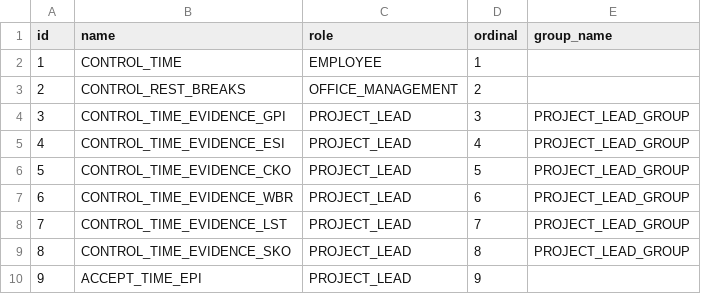
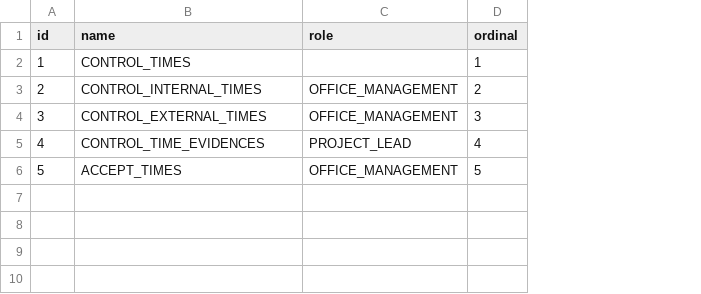
Before and after one commit to Gepardec/mega, a CSV file: mega-zep-backend/src/main/resources/db/data/step-2.0.csv, drawn as a sheet; removed rows and columns are numbered as before the commit, all else as after; the diff names each change by its address in the sheet, - before the commit and + after, or states it on an @@ line.

Commit message:
- Modify Modified entities - Modified static step data - Removed locale from MailDaemon (uses applicationConfig.getDefaultLocale()) - Removed locale from MailSender and NotificationHelper (They get Locale provided)

```diff
--- a/mega-zep-backend/src/main/resources/db/data/step-2.0.csv
+++ b/mega-zep-backend/src/main/resources/db/data/step-2.0.csv
-column E (group_name), row 5: PROJECT_LEAD_GROUP
-B2 (name): CONTROL_TIME
+B2 (name): CONTROL_TIMES
-C2 (role): EMPLOYEE
+C2 (role): (empty)
-B3 (name): CONTROL_REST_BREAKS
+B3 (name): CONTROL_INTERNAL_TIMES
-row 4: 3 | CONTROL_TIME_EVIDENCE_GPI | PROJECT_LEAD | 3 | PROJECT_LEAD_GROUP
+row 4: 3 | CONTROL_EXTERNAL_TIMES | OFFICE_MANAGEMENT | 3
-B5 (name): CONTROL_TIME_EVIDENCE_ESI
+B5 (name): CONTROL_TIME_EVIDENCES
-row 6: 5 | CONTROL_TIME_EVIDENCE_CKO | PROJECT_LEAD | 5 | PROJECT_LEAD_GROUP
-row 7: 6 | CONTROL_TIME_EVIDENCE_WBR | PROJECT_LEAD | 6 | PROJECT_LEAD_GROUP
-row 8: 7 | CONTROL_TIME_EVIDENCE_LST | PROJECT_LEAD | 7 | PROJECT_LEAD_GROUP
-row 9: 8 | CONTROL_TIME_EVIDENCE_SKO | PROJECT_LEAD | 8 | PROJECT_LEAD_GROUP
-row 10: 9 | ACCEPT_TIME_EPI | PROJECT_LEAD | 9
+row 6: 5 | ACCEPT_TIMES | OFFICE_MANAGEMENT | 5
```
Also changed, not shown: 14 other files.
